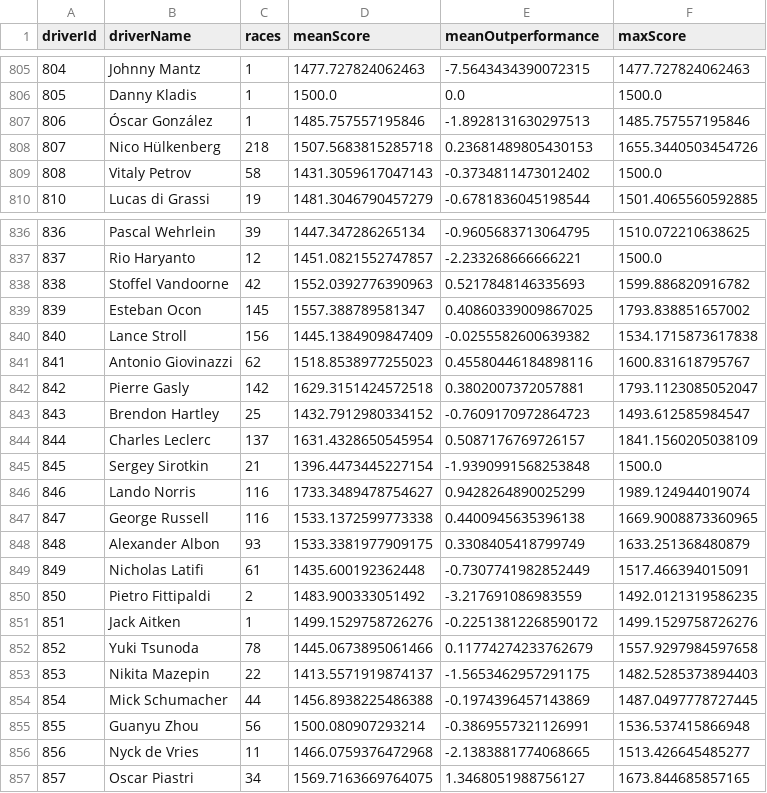
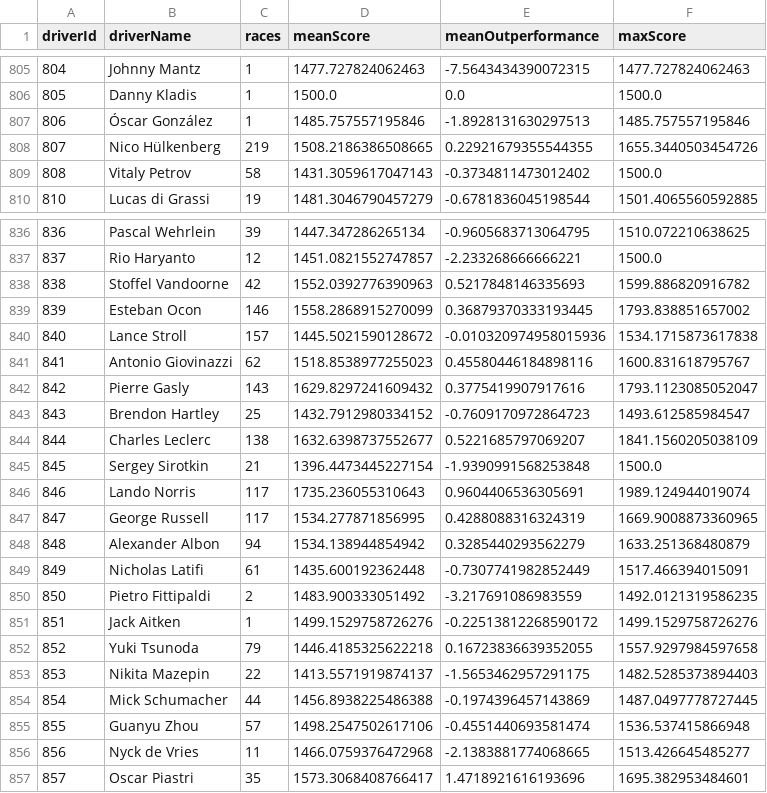
Before and after one commit to mwtmurphy/f1-rating-system, a CSV file: data/processed/goat.csv, drawn as a sheet; only a part is shown, gaps mark what is left out; the diff covers the shown part only.

```diff
--- a/data/processed/goat.csv
+++ b/data/processed/goat.csv
@@ -807,3 +807,3 @@ driverId,driverName,races,meanScore,meanOutperformance,maxScore
 806,Óscar González,1,1485.757557195846,-1.8928131630297513,1485.757557195846
-807,Nico Hülkenberg,218,1507.5683815285718,0.23681489805430153,1655.3440503454726
+807,Nico Hülkenberg,219,1508.2186386508665,0.22921679355544355,1655.3440503454726
 808,Vitaly Petrov,58,1431.3059617047143,-0.3734811473012402,1500.0
@@ -838,12 +838,12 @@ driverId,driverName,races,meanScore,meanOutperformance,maxScore
 838,Stoffel Vandoorne,42,1552.0392776390963,0.5217848146335693,1599.886820916782
-839,Esteban Ocon,145,1557.388789581347,0.40860339009867025,1793.838851657002
-840,Lance Stroll,156,1445.1384909847409,-0.0255582600639382,1534.1715873617838
+839,Esteban Ocon,146,1558.2868915270099,0.36879370333193445,1793.838851657002
+840,Lance Stroll,157,1445.5021590128672,-0.010320974958015936,1534.1715873617838
 841,Antonio Giovinazzi,62,1518.8538977255023,0.45580446184898116,1600.831618795767
-842,Pierre Gasly,142,1629.3151424572518,0.3802007372057881,1793.1123085052047
+842,Pierre Gasly,143,1629.8297241609432,0.3775419907917616,1793.1123085052047
 843,Brendon Hartley,25,1432.7912980334152,-0.7609170972864723,1493.612585984547
-844,Charles Leclerc,137,1631.4328650545954,0.5087176769726157,1841.1560205038109
+844,Charles Leclerc,138,1632.6398737552677,0.5221685797069207,1841.1560205038109
 845,Sergey Sirotkin,21,1396.4473445227154,-1.9390991568253848,1500.0
-846,Lando Norris,116,1733.3489478754627,0.9428264890025299,1989.124944019074
-847,George Russell,116,1533.1372599773338,0.4400945635396138,1669.9008873360965
-848,Alexander Albon,93,1533.3381977909175,0.3308405418799749,1633.251368480879
+846,Lando Norris,117,1735.236055310643,0.9604406536305691,1989.124944019074
+847,George Russell,117,1534.277871856995,0.4288088316324319,1669.9008873360965
+848,Alexander Albon,94,1534.138944854942,0.3285440293562279,1633.251368480879
 849,Nicholas Latifi,61,1435.600192362448,-0.7307741982852449,1517.466394015091
@@ -851,7 +851,7 @@ driverId,driverName,races,meanScore,meanOutperformance,maxScore
 851,Jack Aitken,1,1499.1529758726276,-0.22513812268590172,1499.1529758726276
-852,Yuki Tsunoda,78,1445.0673895061466,0.11774274233762679,1557.9297984597658
+852,Yuki Tsunoda,79,1446.4185325622218,0.16723836639352055,1557.9297984597658
 853,Nikita Mazepin,22,1413.5571919874137,-1.5653462957291175,1482.5285373894403
 854,Mick Schumacher,44,1456.8938225486388,-0.1974396457143869,1487.0497778727445
-855,Guanyu Zhou,56,1500.080907293214,-0.3869557321126991,1536.537415866948
+855,Guanyu Zhou,57,1498.2547502617106,-0.4551440693581474,1536.537415866948
 856,Nyck de Vries,11,1466.0759376472968,-2.1383881774068665,1513.426645485277
-857,Oscar Piastri,34,1569.7163669764075,1.3468051988756127,1673.844685857165
+857,Oscar Piastri,35,1573.3068408766417,1.4718921616193696,1695.382953484601
```
Also changed, not shown: 27 edited cells elsewhere in this file, data/processed/2024.csv, 3 other files.
